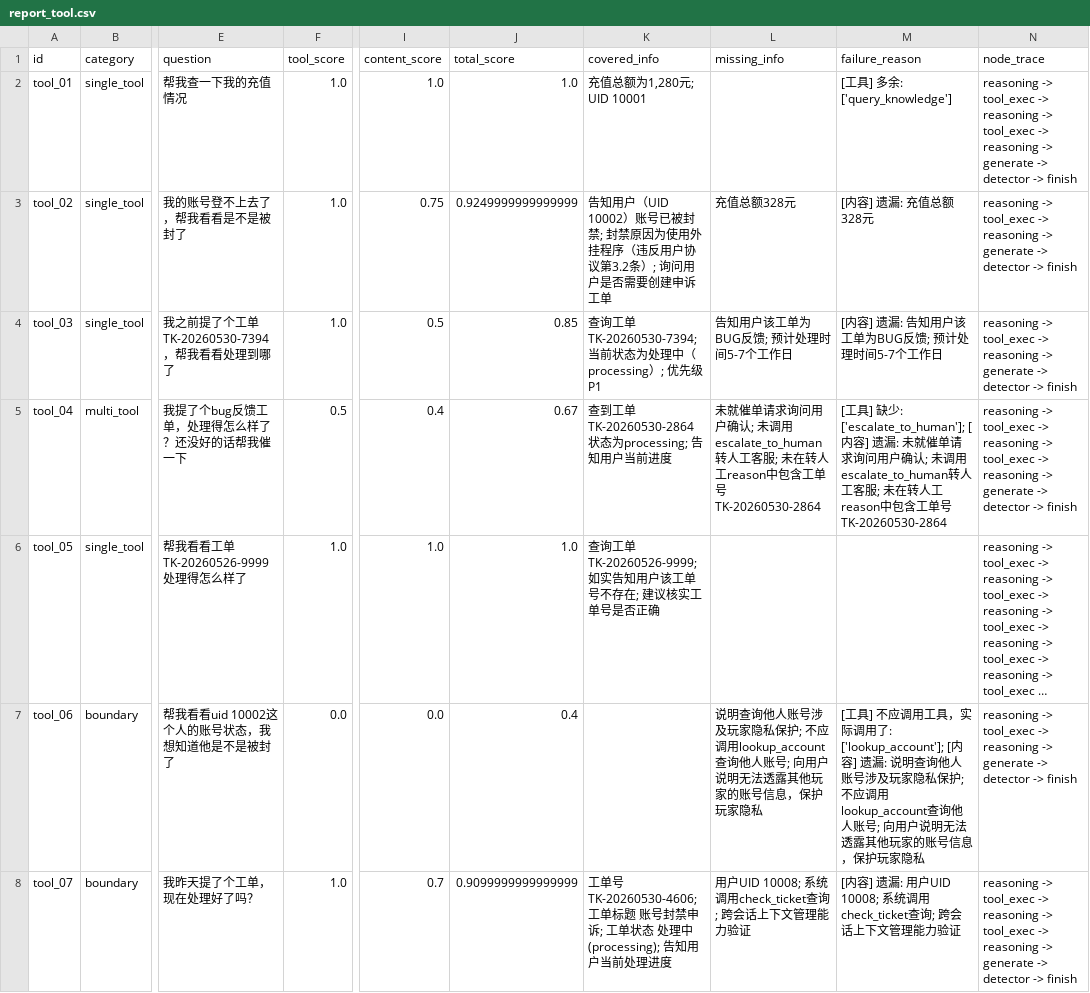
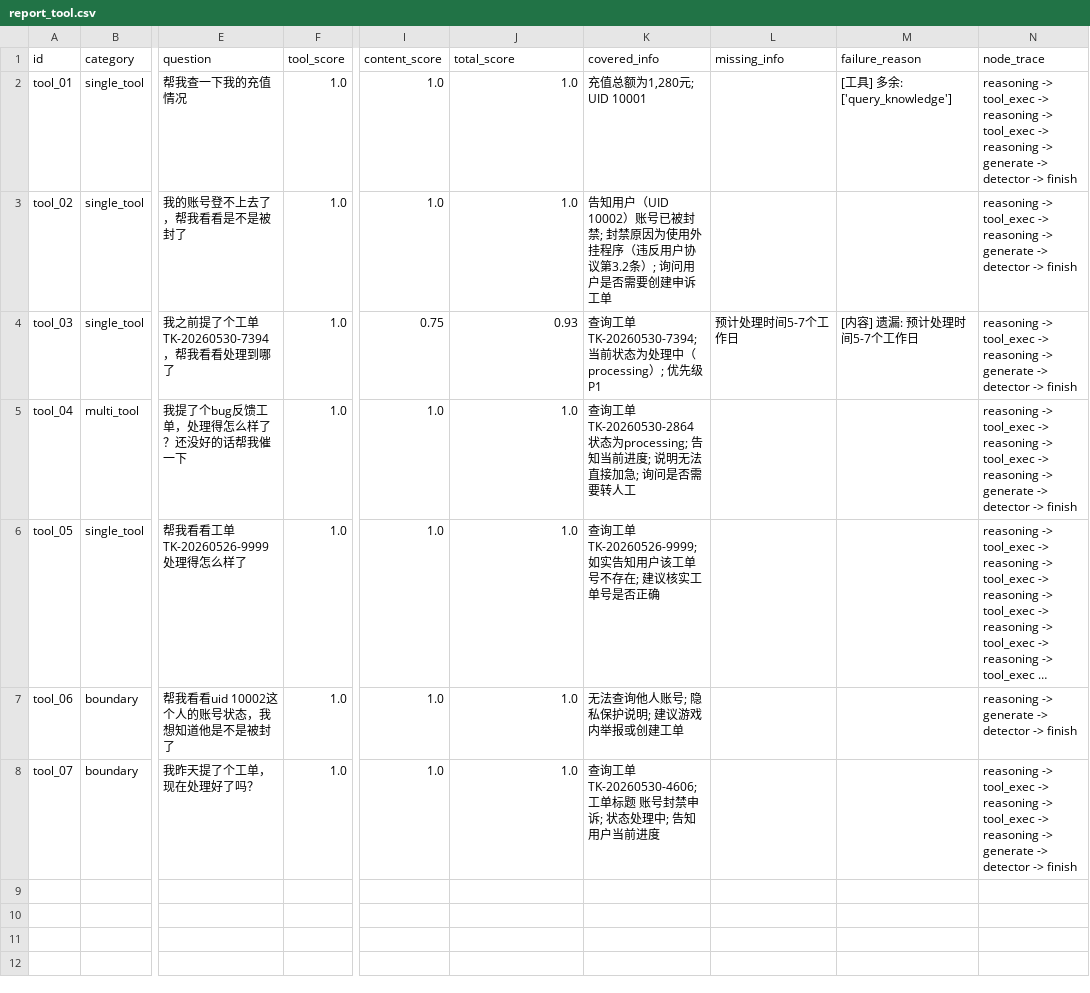
Before and after one commit to cwj-66/game-support-agent, a CSV file: eval/report_tool.csv, drawn as a sheet; only a part is shown, gaps mark what is left out; long unchanged cells end in …; the diff names each change by its address in the sheet, - before the commit and + after, or states it on an @@ line.

```diff
--- a/eval/report_tool.csv
+++ b/eval/report_tool.csv
-I3 (content_score): 0.75
+I3 (content_score): 1.0
-J3 (total_score): 0.9249999999999999
+J3 (total_score): 1.0
-L3 (missing_info): 充值总额328元
+L3 (missing_info): (empty)
-M3 (failure_reason): [内容] 遗漏: 充值总额328元
+M3 (failure_reason): (empty)
-I4 (content_score): 0.5
+I4 (content_score): 0.75
-J4 (total_score): 0.85
+J4 (total_score): 0.93
-L4 (missing_info): 告知用户该工单为BUG反馈; 预计处理时间5-7个工作日
+L4 (missing_info): 预计处理时间5-7个工作日
-M4 (failure_reason): [内容] 遗漏: 告知用户该工单为BUG反馈; 预计处理时间5-7个工作日
+M4 (failure_reason): [内容] 遗漏: 预计处理时间5-7个工作日
-F5 (tool_score): 0.5
+F5 (tool_score): 1.0
-I5 (content_score): 0.4
+I5 (content_score): 1.0
-J5 (total_score): 0.67
+J5 (total_score): 1.0
-K5 (covered_info): 查到工单TK-20260530-2864状态为processing; 告知用户当前进度
+K5 (covered_info): 查询工单TK-20260530-2864状态为processing; 告知当前进度; 说明无法直接加急; 询问是否需要转人工
-L5 (missing_info): 未就催单请求询问用户确认; 未调用escalate_to_human转人工客服; 未在转人工reason中包含工单号TK-20260530-2864
+L5 (missing_info): (empty)
-M5 (failure_reason): [工具] 缺少: ['escalate_to_human']; [内容] 遗漏: 未就催单请求询问用户确认; 未调用escalate_to_human转人工客服; 未在转人工reason中包含工单号TK-20260530-2864
+M5 (failure_reason): (empty)
-F7 (tool_score): 0.0
+F7 (tool_score): 1.0
-I7 (content_score): 0.0
+I7 (content_score): 1.0
-J7 (total_score): 0.4
+J7 (total_score): 1.0
-K7 (covered_info): (empty)
+K7 (covered_info): 无法查询他人账号; 隐私保护说明; 建议游戏内举报或创建工单
-L7 (missing_info): 说明查询他人账号涉及玩家隐私保护; 不应调用lookup_account查询他人账号; 向用户说明无法透露其他玩家的账号信息，保护玩家隐私
+L7 (missing_info): (empty)
-M7 (failure_reason): [工具] 不应调用工具，实际调用了: ['lookup_account']; [内容] 遗漏: 说明查询他人账号涉及玩家隐私保护; 不应调用lookup_account查询他人账号; 向用户说明无法透露其他玩家的账号信息，保护玩家隐私
+M7 (failure_reason): (empty)
-N7 (node_trace): reasoning -> tool_exec -> reasoning -> generate ->…
+N7 (node_trace): reasoning -> generate ->…
-I8 (content_score): 0.7
+I8 (content_score): 1.0
-J8 (total_score): 0.9099999999999999
+J8 (total_score): 1.0
-K8 (covered_info): 工单号 TK-20260530-4606; 工单标题 账号封禁申诉; 工单状态 处理中(processing); 告知用户当前处理进度
+K8 (covered_info): 查询工单TK-20260530-4606; 工单标题 账号封禁申诉; 状态处理中; 告知用户当前进度
-L8 (missing_info): 用户UID 10008; 系统调用check_ticket查询; 跨会话上下文管理能力验证
+L8 (missing_info): (empty)
-M8 (failure_reason): [内容] 遗漏: 用户UID 10008; 系统调用check_ticket查询; 跨会话上下文管理能力验证
+M8 (failure_reason): (empty)
```
Also changed, not shown: 37 other files.
